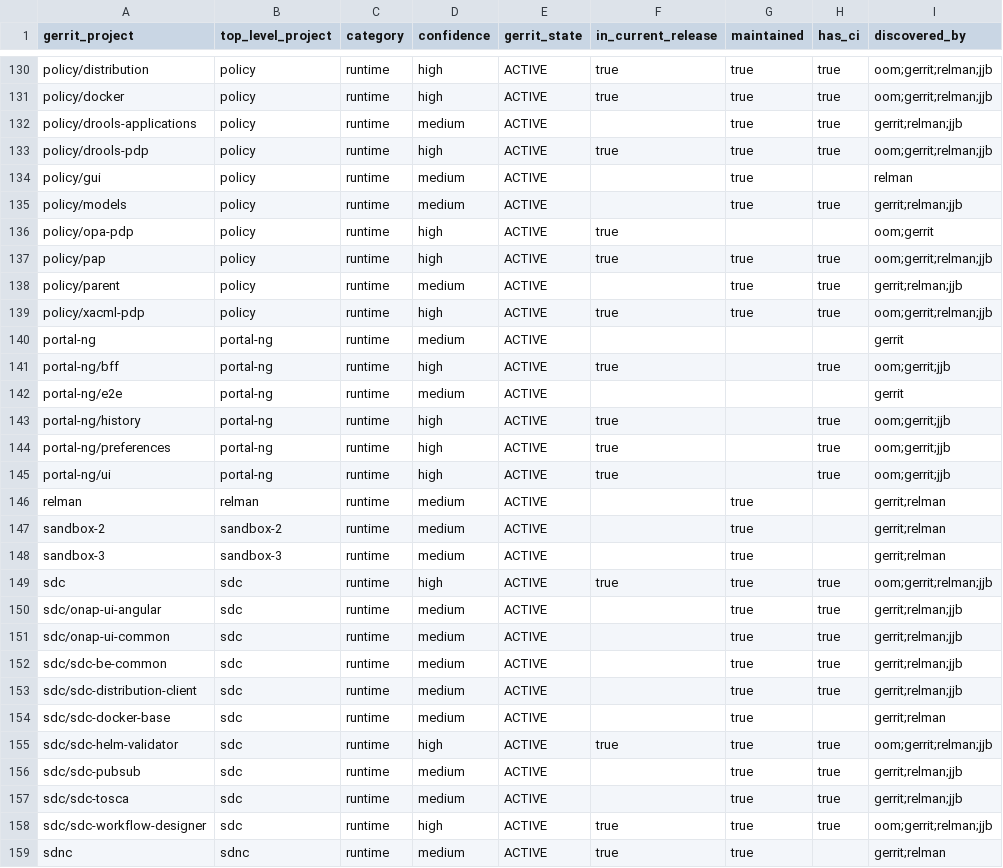
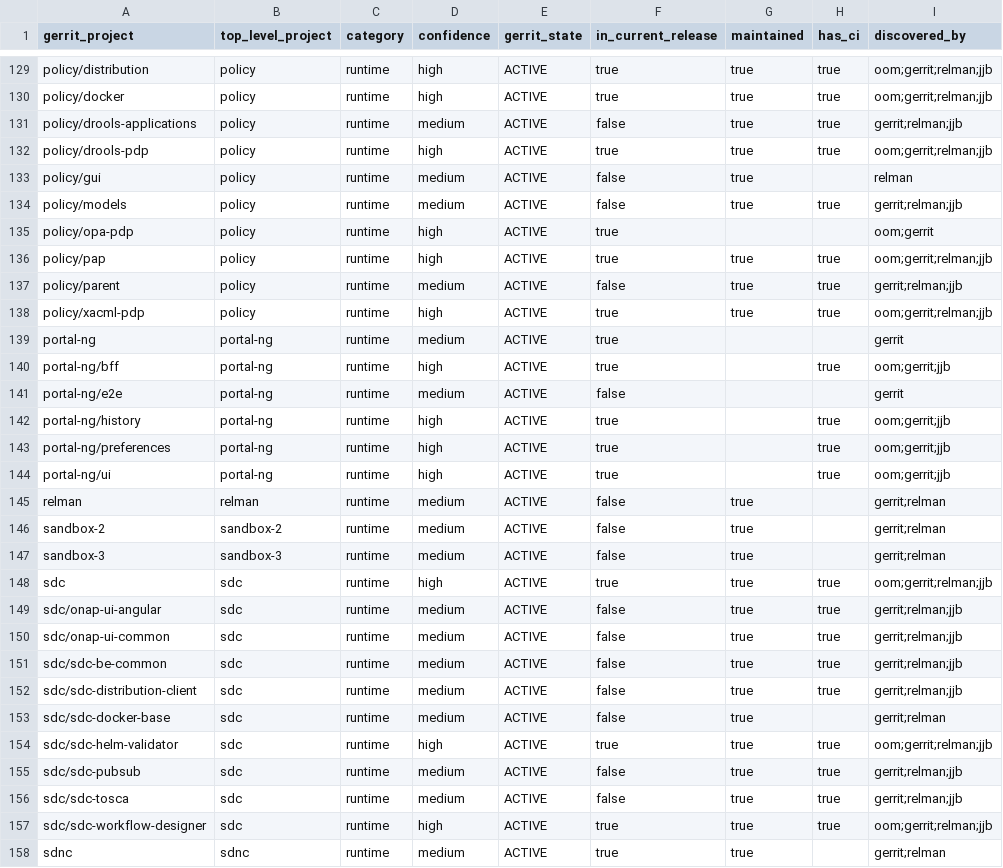
Before and after one commit to modeseven-lfit/onap-release-mapping-tool, a CSV file: latest/manifest.csv, drawn as a sheet; only a part is shown, gaps mark what is left out; the diff covers the shown part only.

```diff
--- a/latest/manifest.csv
+++ b/latest/manifest.csv
@@ -131,13 +130,13 @@ policy/distribution,policy,runtime,high,ACTIVE,true,true,true,oom;gerrit;relman;
 policy/docker,policy,runtime,high,ACTIVE,true,true,true,oom;gerrit;relman;jjb
-policy/drools-applications,policy,runtime,medium,ACTIVE,,true,true,gerrit;relman;jjb
+policy/drools-applications,policy,runtime,medium,ACTIVE,false,true,true,gerrit;relman;jjb
 policy/drools-pdp,policy,runtime,high,ACTIVE,true,true,true,oom;gerrit;relman;jjb
-policy/gui,policy,runtime,medium,ACTIVE,,true,,relman
-policy/models,policy,runtime,medium,ACTIVE,,true,true,gerrit;relman;jjb
+policy/gui,policy,runtime,medium,ACTIVE,false,true,,relman
+policy/models,policy,runtime,medium,ACTIVE,false,true,true,gerrit;relman;jjb
 policy/opa-pdp,policy,runtime,high,ACTIVE,true,,,oom;gerrit
 policy/pap,policy,runtime,high,ACTIVE,true,true,true,oom;gerrit;relman;jjb
-policy/parent,policy,runtime,medium,ACTIVE,,true,true,gerrit;relman;jjb
+policy/parent,policy,runtime,medium,ACTIVE,false,true,true,gerrit;relman;jjb
 policy/xacml-pdp,policy,runtime,high,ACTIVE,true,true,true,oom;gerrit;relman;jjb
-portal-ng,portal-ng,runtime,medium,ACTIVE,,,,gerrit
+portal-ng,portal-ng,runtime,medium,ACTIVE,true,,,gerrit
 portal-ng/bff,portal-ng,runtime,high,ACTIVE,true,,true,oom;gerrit;jjb
-portal-ng/e2e,portal-ng,runtime,medium,ACTIVE,,,,gerrit
+portal-ng/e2e,portal-ng,runtime,medium,ACTIVE,false,,,gerrit
 portal-ng/history,portal-ng,runtime,high,ACTIVE,true,,true,oom;gerrit;jjb
@@ -145,14 +144,14 @@ portal-ng/preferences,portal-ng,runtime,high,ACTIVE,true,,true,oom;gerrit;jjb
 portal-ng/ui,portal-ng,runtime,high,ACTIVE,true,,true,oom;gerrit;jjb
-relman,relman,runtime,medium,ACTIVE,,true,,gerrit;relman
-sandbox-2,sandbox-2,runtime,medium,ACTIVE,,true,,gerrit;relman
-sandbox-3,sandbox-3,runtime,medium,ACTIVE,,true,,gerrit;relman
+relman,relman,runtime,medium,ACTIVE,false,true,,gerrit;relman
+sandbox-2,sandbox-2,runtime,medium,ACTIVE,false,true,,gerrit;relman
+sandbox-3,sandbox-3,runtime,medium,ACTIVE,false,true,,gerrit;relman
 sdc,sdc,runtime,high,ACTIVE,true,true,true,oom;gerrit;relman;jjb
-sdc/onap-ui-angular,sdc,runtime,medium,ACTIVE,,true,true,gerrit;relman;jjb
-sdc/onap-ui-common,sdc,runtime,medium,ACTIVE,,true,true,gerrit;relman;jjb
-sdc/sdc-be-common,sdc,runtime,medium,ACTIVE,,true,true,gerrit;relman;jjb
-sdc/sdc-distribution-client,sdc,runtime,medium,ACTIVE,,true,true,gerrit;relman;jjb
-sdc/sdc-docker-base,sdc,runtime,medium,ACTIVE,,true,,gerrit;relman
+sdc/onap-ui-angular,sdc,runtime,medium,ACTIVE,false,true,true,gerrit;relman;jjb
+sdc/onap-ui-common,sdc,runtime,medium,ACTIVE,false,true,true,gerrit;relman;jjb
+sdc/sdc-be-common,sdc,runtime,medium,ACTIVE,false,true,true,gerrit;relman;jjb
+sdc/sdc-distribution-client,sdc,runtime,medium,ACTIVE,false,true,true,gerrit;relman;jjb
+sdc/sdc-docker-base,sdc,runtime,medium,ACTIVE,false,true,,gerrit;relman
 sdc/sdc-helm-validator,sdc,runtime,high,ACTIVE,true,true,true,oom;gerrit;relman;jjb
-sdc/sdc-pubsub,sdc,runtime,medium,ACTIVE,,true,true,gerrit;relman;jjb
-sdc/sdc-tosca,sdc,runtime,medium,ACTIVE,,true,true,gerrit;relman;jjb
+sdc/sdc-pubsub,sdc,runtime,medium,ACTIVE,false,true,true,gerrit;relman;jjb
+sdc/sdc-tosca,sdc,runtime,medium,ACTIVE,false,true,true,gerrit;relman;jjb
 sdc/sdc-workflow-designer,sdc,runtime,high,ACTIVE,true,true,true,oom;gerrit;relman;jjb
```
Also changed, not shown: 1 removed row and 145 edited cells elsewhere in this file, 2026-04-05/manifest.csv, 10 other files.
